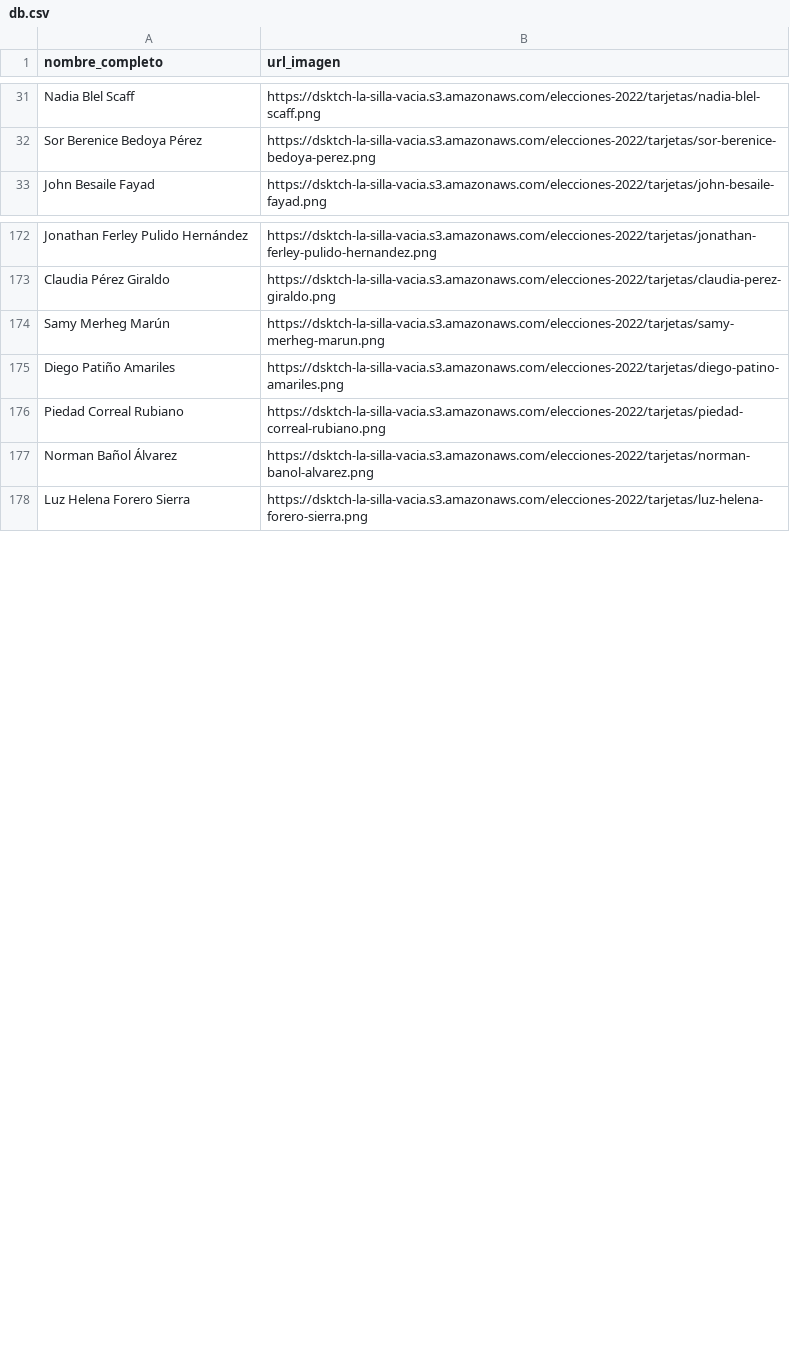
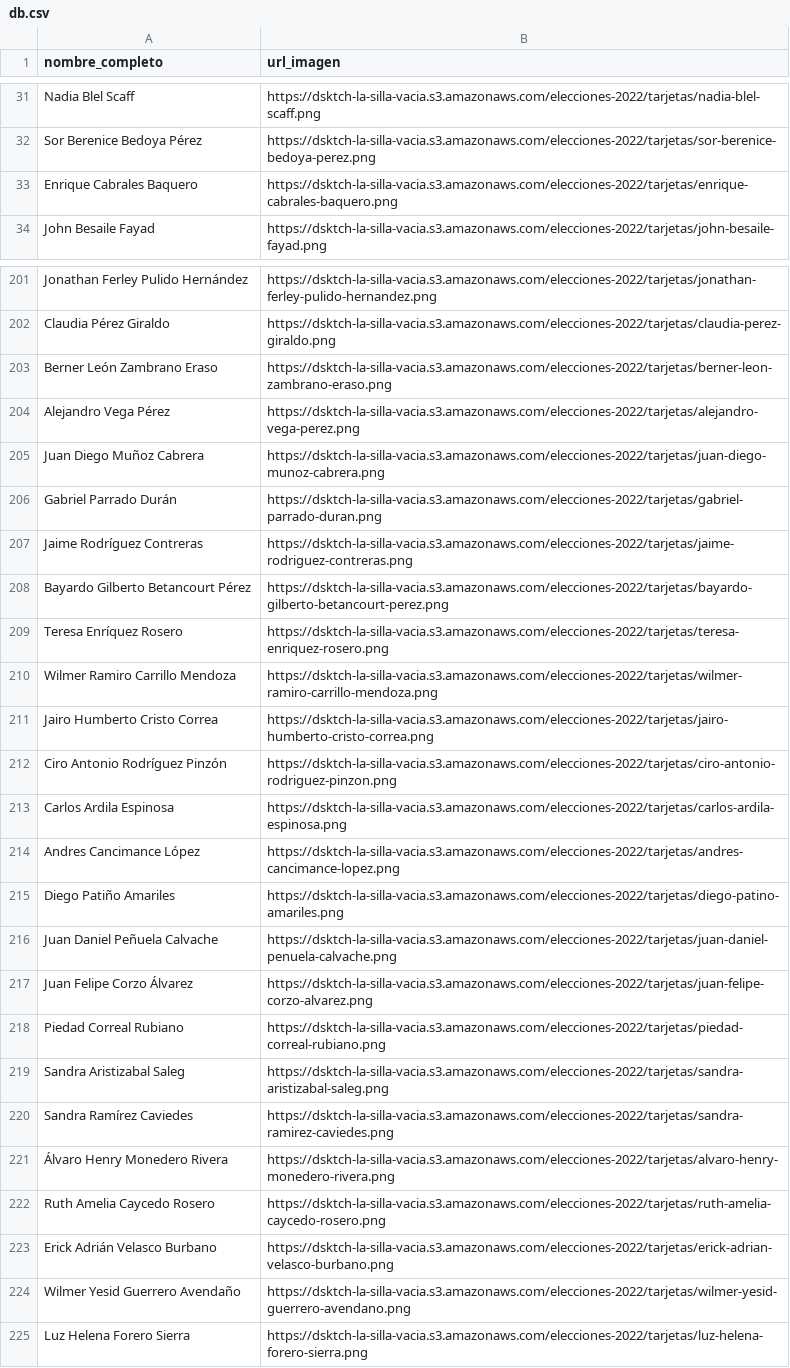
Before and after one commit to datasketch/lsv-elecciones-2023, a CSV file: scripts/data/db.csv, drawn as a sheet; only a part is shown, gaps mark what is left out; the diff covers the shown part only.

```diff
--- a/scripts/data/db.csv
+++ b/scripts/data/db.csv
@@ -32,2 +32,3 @@ Nadia Blel Scaff,https://dsktch-la-silla-vacia.s3.amazonaws.com/elecciones-2022/
 Sor Berenice Bedoya Pérez,https://dsktch-la-silla-vacia.s3.amazonaws.com/elecciones-2022/tarjetas/sor-berenice-bedoya-perez.png
+Enrique Cabrales Baquero,https://dsktch-la-silla-vacia.s3.amazonaws.com/elecciones-2022/tarjetas/enrique-cabrales-baquero.png
 John Besaile Fayad,https://dsktch-la-silla-vacia.s3.amazonaws.com/elecciones-2022/tarjetas/john-besaile-fayad.png
@@ -173,6 +202,24 @@ Jonathan Ferley Pulido Hernández,https://dsktch-la-silla-vacia.s3.amazonaws.com
 Claudia Pérez Giraldo,https://dsktch-la-silla-vacia.s3.amazonaws.com/elecciones-2022/tarjetas/claudia-perez-giraldo.png
-Samy Merheg Marún,https://dsktch-la-silla-vacia.s3.amazonaws.com/elecciones-2022/tarjetas/samy-merheg-marun.png
+Berner León Zambrano Eraso,https://dsktch-la-silla-vacia.s3.amazonaws.com/elecciones-2022/tarjetas/berner-leon-zambrano-eraso.png
+Alejandro Vega Pérez,https://dsktch-la-silla-vacia.s3.amazonaws.com/elecciones-2022/tarjetas/alejandro-vega-perez.png
+Juan Diego Muñoz Cabrera,https://dsktch-la-silla-vacia.s3.amazonaws.com/elecciones-2022/tarjetas/juan-diego-munoz-cabrera.png
+Gabriel Parrado Durán,https://dsktch-la-silla-vacia.s3.amazonaws.com/elecciones-2022/tarjetas/gabriel-parrado-duran.png
+Jaime Rodríguez Contreras,https://dsktch-la-silla-vacia.s3.amazonaws.com/elecciones-2022/tarjetas/jaime-rodriguez-contreras.png
+Bayardo Gilberto Betancourt Pérez,https://dsktch-la-silla-vacia.s3.amazonaws.com/elecciones-2022/tarjetas/bayardo-gilberto-betancourt-perez.png
+Teresa Enríquez Rosero,https://dsktch-la-silla-vacia.s3.amazonaws.com/elecciones-2022/tarjetas/teresa-enriquez-rosero.png
+Wilmer Ramiro Carrillo Mendoza,https://dsktch-la-silla-vacia.s3.amazonaws.com/elecciones-2022/tarjetas/wilmer-ramiro-carrillo-mendoza.png
+Jairo Humberto Cristo Correa,https://dsktch-la-silla-vacia.s3.amazonaws.com/elecciones-2022/tarjetas/jairo-humberto-cristo-correa.png
+Ciro Antonio Rodríguez Pinzón,https://dsktch-la-silla-vacia.s3.amazonaws.com/elecciones-2022/tarjetas/ciro-antonio-rodriguez-pinzon.png
+Carlos Ardila Espinosa,https://dsktch-la-silla-vacia.s3.amazonaws.com/elecciones-2022/tarjetas/carlos-ardila-espinosa.png
+Andres Cancimance López,https://dsktch-la-silla-vacia.s3.amazonaws.com/elecciones-2022/tarjetas/andres-cancimance-lopez.png
 Diego Patiño Amariles,https://dsktch-la-silla-vacia.s3.amazonaws.com/elecciones-2022/tarjetas/diego-patino-amariles.png
+Juan Daniel Peñuela Calvache,https://dsktch-la-silla-vacia.s3.amazonaws.com/elecciones-2022/tarjetas/juan-daniel-penuela-calvache.png
+Juan Felipe Corzo Álvarez,https://dsktch-la-silla-vacia.s3.amazonaws.com/elecciones-2022/tarjetas/juan-felipe-corzo-alvarez.png
 Piedad Correal Rubiano,https://dsktch-la-silla-vacia.s3.amazonaws.com/elecciones-2022/tarjetas/piedad-correal-rubiano.png
-Norman Bañol Álvarez,https://dsktch-la-silla-vacia.s3.amazonaws.com/elecciones-2022/tarjetas/norman-banol-alvarez.png
+Sandra Aristizabal Saleg,https://dsktch-la-silla-vacia.s3.amazonaws.com/elecciones-2022/tarjetas/sandra-aristizabal-saleg.png
+Sandra Ramírez Caviedes,https://dsktch-la-silla-vacia.s3.amazonaws.com/elecciones-2022/tarjetas/sandra-ramirez-caviedes.png
+Álvaro Henry Monedero Rivera,https://dsktch-la-silla-vacia.s3.amazonaws.com/elecciones-2022/tarjetas/alvaro-henry-monedero-rivera.png
+Ruth Amelia Caycedo Rosero,https://dsktch-la-silla-vacia.s3.amazonaws.com/elecciones-2022/tarjetas/ruth-amelia-caycedo-rosero.png
+Erick Adrián Velasco Burbano,https://dsktch-la-silla-vacia.s3.amazonaws.com/elecciones-2022/tarjetas/erick-adrian-velasco-burbano.png
+Wilmer Yesid Guerrero Avendaño,https://dsktch-la-silla-vacia.s3.amazonaws.com/elecciones-2022/tarjetas/wilmer-yesid-guerrero-avendano.png
 Luz Helena Forero Sierra,https://dsktch-la-silla-vacia.s3.amazonaws.com/elecciones-2022/tarjetas/luz-helena-forero-sierra.png
```
Also changed, not shown: 27 added rows and 45 moved rows elsewhere in this file, 2 other files.
